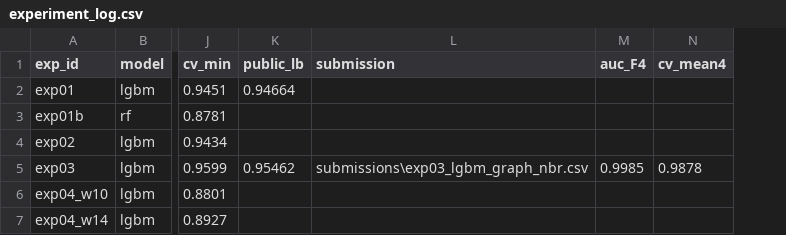
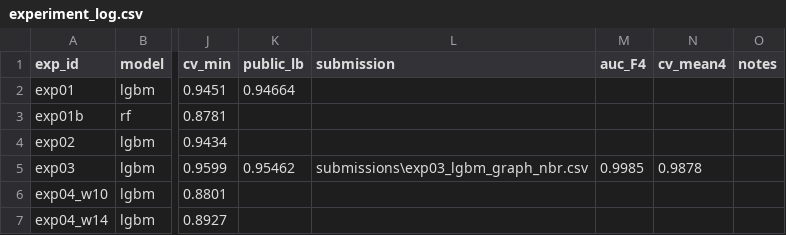
Before and after one commit to tanbeng123/bt4012-e1139091-kaggle-2026, a CSV file: experiment_log.csv, drawn as a sheet; only a part is shown, gaps mark what is left out; the diff covers the shown part only; the diff names each change by its address in the sheet, - before the commit and + after, or states it on an @@ line.

```diff
--- a/experiment_log.csv
+++ b/experiment_log.csv
+column O (notes), empty
```
Also changed, not shown: 5 added rows elsewhere in this file, 4 other files.
